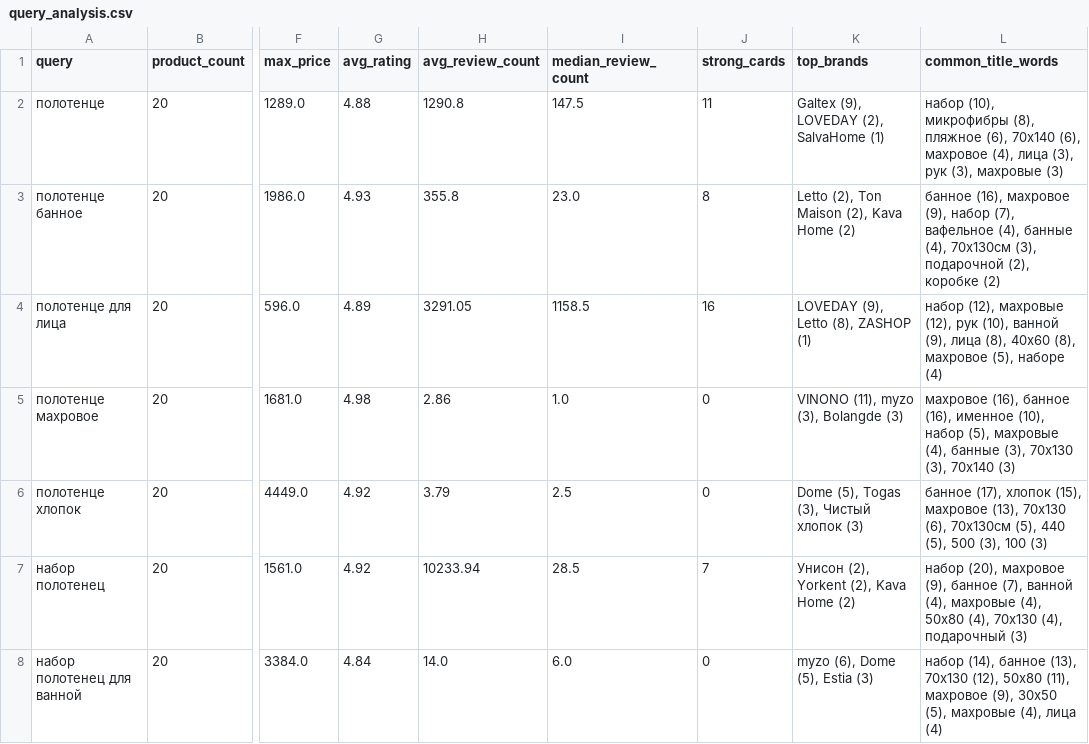
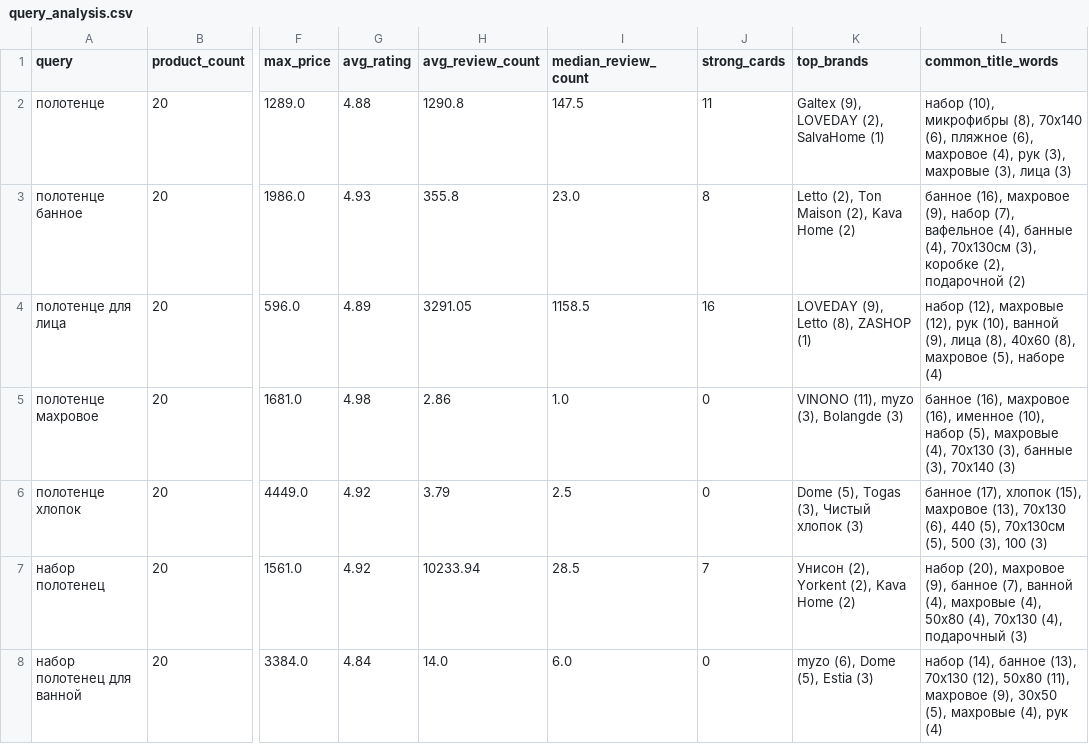
Before and after one commit to saselle/Unit_economics_MP, a CSV file: reports/query_analysis.csv, drawn as a sheet; only a part is shown, gaps mark what is left out; the diff covers the shown part only; the diff names each change by its address in the sheet, - before the commit and + after, or states it on an @@ line.

```diff
--- a/reports/query_analysis.csv
+++ b/reports/query_analysis.csv
-L2 (common_title_words): …микрофибры (8), пляжное (6), 70х140 (6), махровое (4), лица (3), рук (3), махровые (3)
+L2 (common_title_words): …микрофибры (8), 70х140 (6), пляжное (6), махровое (4), рук (3), махровые (3), лица (3)
-L3 (common_title_words): …70х130см (3), подарочной (2), коробке (2)
+L3 (common_title_words): …70х130см (3), коробке (2), подарочной (2)
-L5 (common_title_words): махровое (16), банное (16), именное (10), набор (5), махровые (4), банные (3), 70х130 (3), 70х140…
+L5 (common_title_words): банное (16), махровое (16), именное (10), набор (5), махровые (4), 70х130 (3), банные (3), 70х140…
-L6 (common_title_words): …70х130 (6), 70х130см (5), 440 (5), 500…
+L6 (common_title_words): …70х130 (6), 440 (5), 70х130см (5), 500…
-L8 (common_title_words): …махровые (4), лица (4)
+L8 (common_title_words): …махровые (4), рук (4)
```
Also changed, not shown: 23 edited cells elsewhere in this file, data/queries.csv, data/sku_matrix.csv, 2 other files.
